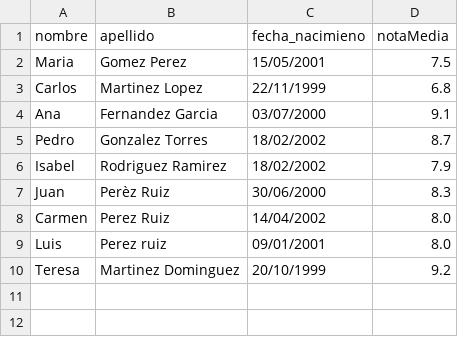
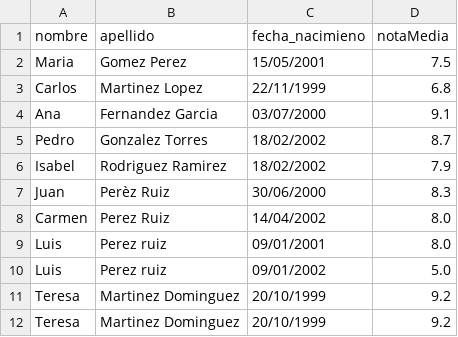
Before and after one commit to sergiEscriva/Ejercicios_3Ev, a CSV file: src/List/ListaAlumnos.csv, drawn as a sheet; the diff names each change by its address in the sheet, - before the commit and + after, or states it on an @@ line.

```diff
--- a/src/List/ListaAlumnos.csv
+++ b/src/List/ListaAlumnos.csv
+row 10: Luis | Perez ruiz | 09/01/2002 | 5.0
+row 11: Teresa | Martinez Dominguez | 20/10/1999 | 9.2
```
Also changed, not shown: 9 other files.
